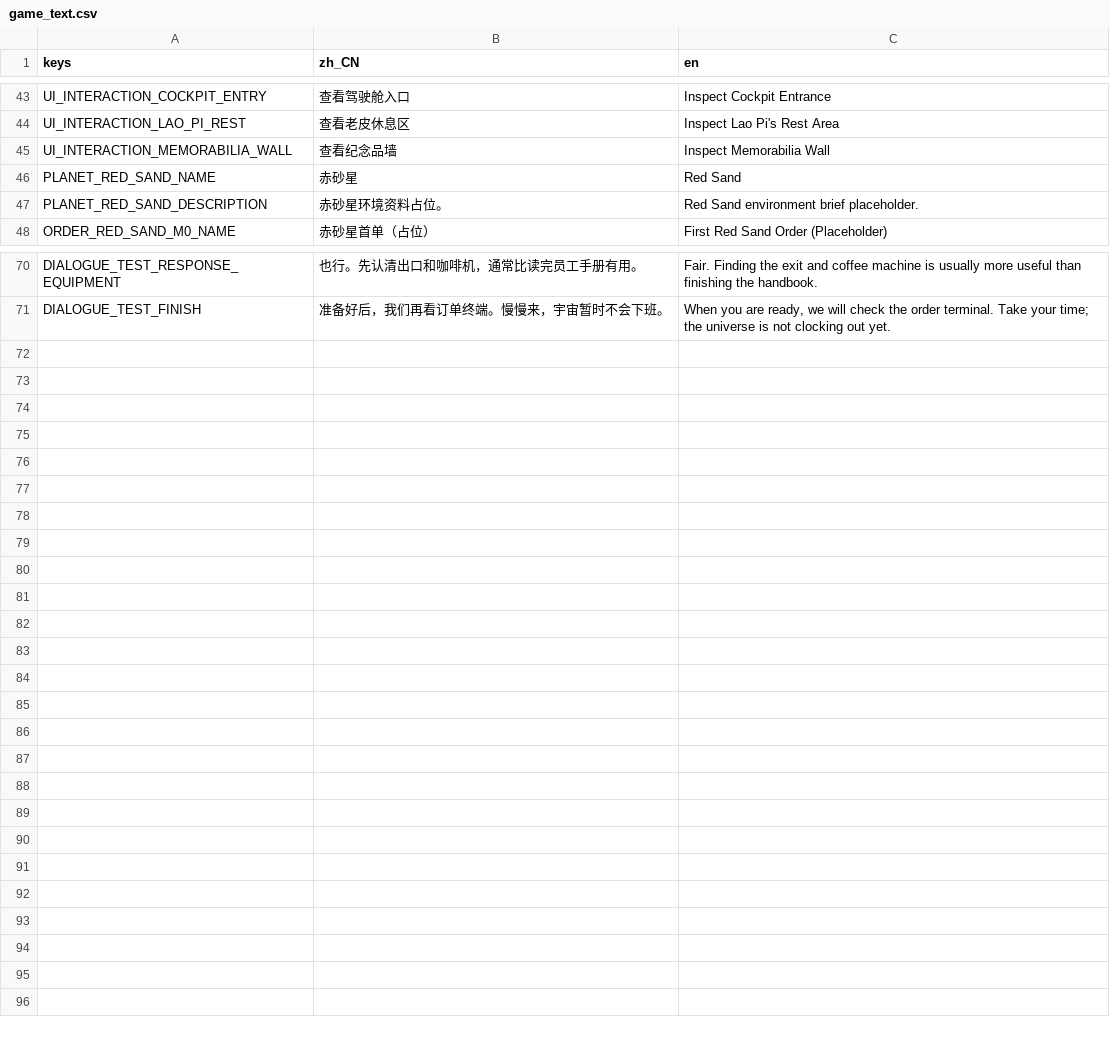
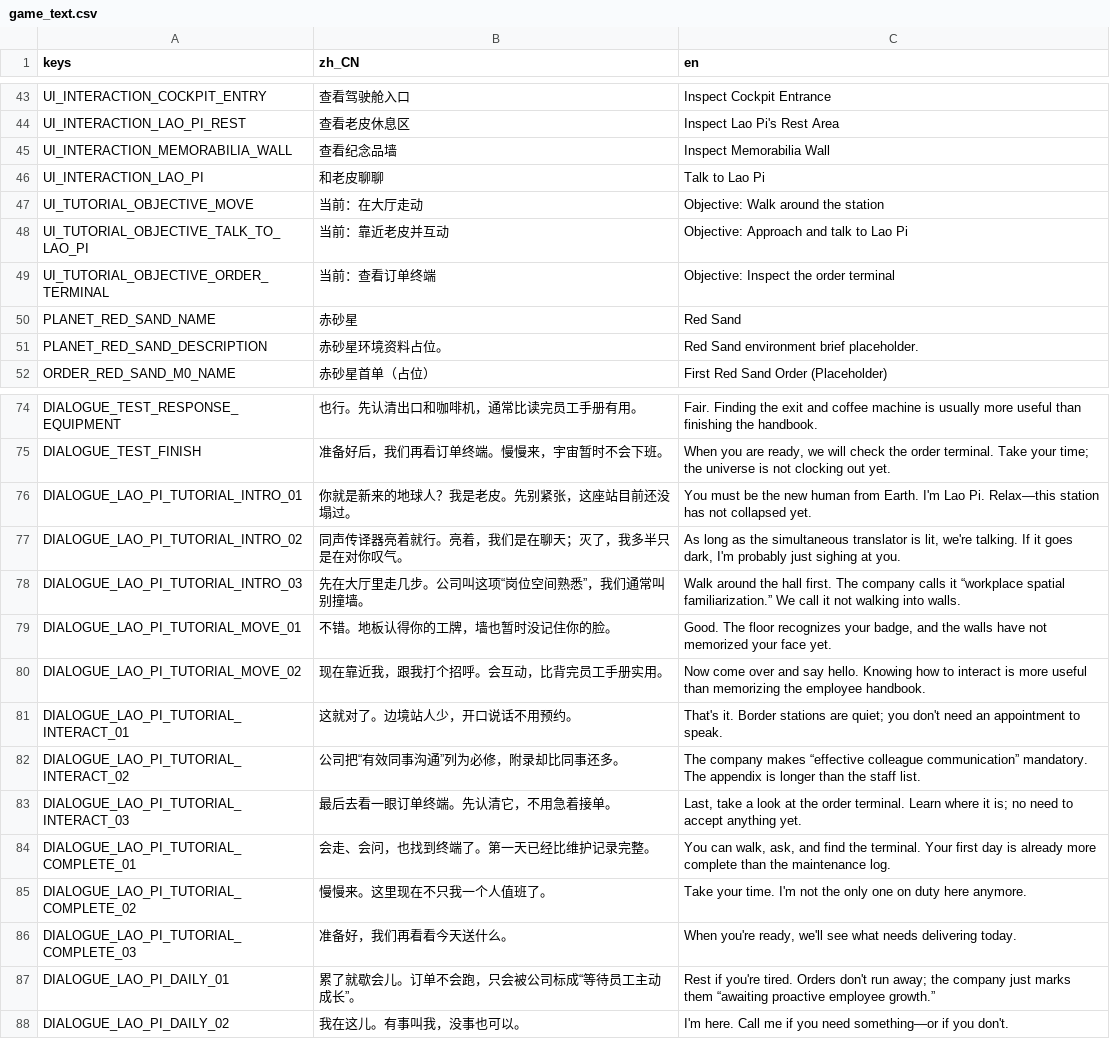
Before and after one commit to yza167-jp/universe_deliver_2d, a CSV file: data/localization/game_text.csv, drawn as a sheet; only a part is shown, gaps mark what is left out.

```diff
--- a/data/localization/game_text.csv
+++ b/data/localization/game_text.csv
@@ -45,2 +45,6 @@ UI_INTERACTION_LAO_PI_REST,"查看老皮休息区","Inspect Lao Pi's Rest Area"
 UI_INTERACTION_MEMORABILIA_WALL,"查看纪念品墙","Inspect Memorabilia Wall"
+UI_INTERACTION_LAO_PI,"和老皮聊聊","Talk to Lao Pi"
+UI_TUTORIAL_OBJECTIVE_MOVE,"当前：在大厅走动","Objective: Walk around the station"
+UI_TUTORIAL_OBJECTIVE_TALK_TO_LAO_PI,"当前：靠近老皮并互动","Objective: Approach and talk to Lao Pi"
+UI_TUTORIAL_OBJECTIVE_ORDER_TERMINAL,"当前：查看订单终端","Objective: Inspect the order terminal"
 PLANET_RED_SAND_NAME,"赤砂星","Red Sand"
@@ -71 +75,14 @@ DIALOGUE_TEST_RESPONSE_EQUIPMENT,"也行。先认清出口和咖啡机，通常
 DIALOGUE_TEST_FINISH,"准备好后，我们再看订单终端。慢慢来，宇宙暂时不会下班。","When you are ready, we will check the order terminal. Take your time; the universe is not clocking out yet."
+DIALOGUE_LAO_PI_TUTORIAL_INTRO_01,"你就是新来的地球人？我是老皮。先别紧张，这座站目前还没塌过。","You must be the new human from Earth. I'm Lao Pi. Relax—this station has not collapsed yet."
+DIALOGUE_LAO_PI_TUTORIAL_INTRO_02,"同声传译器亮着就行。亮着，我们是在聊天；灭了，我多半只是在对你叹气。","As long as the simultaneous translator is lit, we're talking. If it goes dark, I'm probably just sighing at you."
+DIALOGUE_LAO_PI_TUTORIAL_INTRO_03,"先在大厅里走几步。公司叫这项“岗位空间熟悉”，我们通常叫别撞墙。","Walk around the hall first. The company calls it “workplace spatial familiarization.” We call it not walking into walls."
+DIALOGUE_LAO_PI_TUTORIAL_MOVE_01,"不错。地板认得你的工牌，墙也暂时没记住你的脸。","Good. The floor recognizes your badge, and the walls have not memorized your face yet."
+DIALOGUE_LAO_PI_TUTORIAL_MOVE_02,"现在靠近我，跟我打个招呼。会互动，比背完员工手册实用。","Now come over and say hello. Knowing how to interact is more useful than memorizing the employee handbook."
+DIALOGUE_LAO_PI_TUTORIAL_INTERACT_01,"这就对了。边境站人少，开口说话不用预约。","That's it. Border stations are quiet; you don't need an appointment to speak."
+DIALOGUE_LAO_PI_TUTORIAL_INTERACT_02,"公司把“有效同事沟通”列为必修，附录却比同事还多。","The company makes “effective colleague communication” mandatory. The appendix is longer than the staff list."
+DIALOGUE_LAO_PI_TUTORIAL_INTERACT_03,"最后去看一眼订单终端。先认清它，不用急着接单。","Last, take a look at the order terminal. Learn where it is; no need to accept anything yet."
+DIALOGUE_LAO_PI_TUTORIAL_COMPLETE_01,"会走、会问，也找到终端了。第一天已经比维护记录完整。","You can walk, ask, and find the terminal. Your first day is already more complete than the maintenance log."
+DIALOGUE_LAO_PI_TUTORIAL_COMPLETE_02,"慢慢来。这里现在不只我一个人值班了。","Take your time. I'm not the only one on duty here anymore."
+DIALOGUE_LAO_PI_TUTORIAL_COMPLETE_03,"准备好，我们再看看今天送什么。","When you're ready, we'll see what needs delivering today."
+DIALOGUE_LAO_PI_DAILY_01,"累了就歇会儿。订单不会跑，只会被公司标成“等待员工主动成长”。","Rest if you're tired. Orders don't run away; the company just marks them “awaiting proactive employee growth.”"
+DIALOGUE_LAO_PI_DAILY_02,"我在这儿。有事叫我，没事也可以。","I'm here. Call me if you need something—or if you don't."
```
Also changed, not shown: 31 other files.
